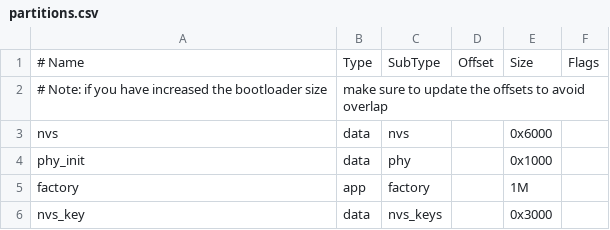
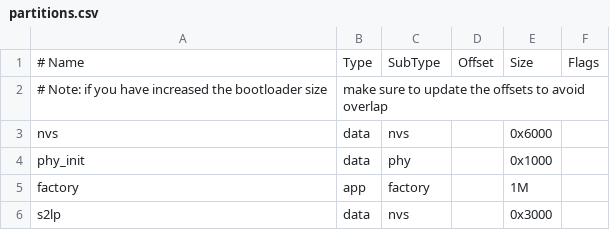
Before and after one commit to peshevod/ESPwait, a CSV file: partitions.csv, drawn as a sheet.

Commit message:
s2lp partition and console corrections

```diff
--- a/partitions.csv
+++ b/partitions.csv
@@ -5,2 +5,2 @@ phy_init, data, phy,     ,        0x1000,
 factory,  app,  factory, ,        1M,
-nvs_key,  data, nvs_keys, ,       0x3000
+s2lp,     data, nvs,     ,        0x3000
```
Also changed, not shown: 5 other files.
